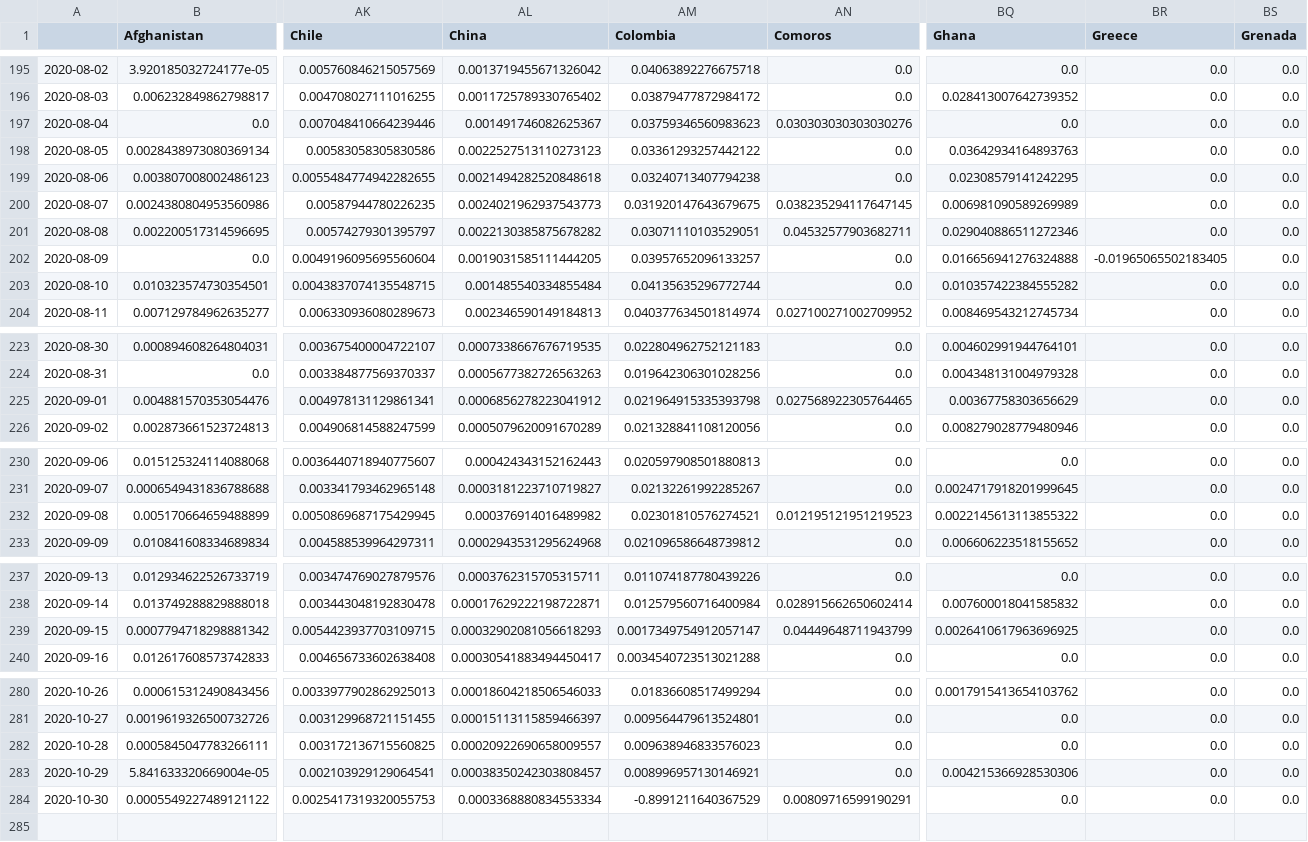
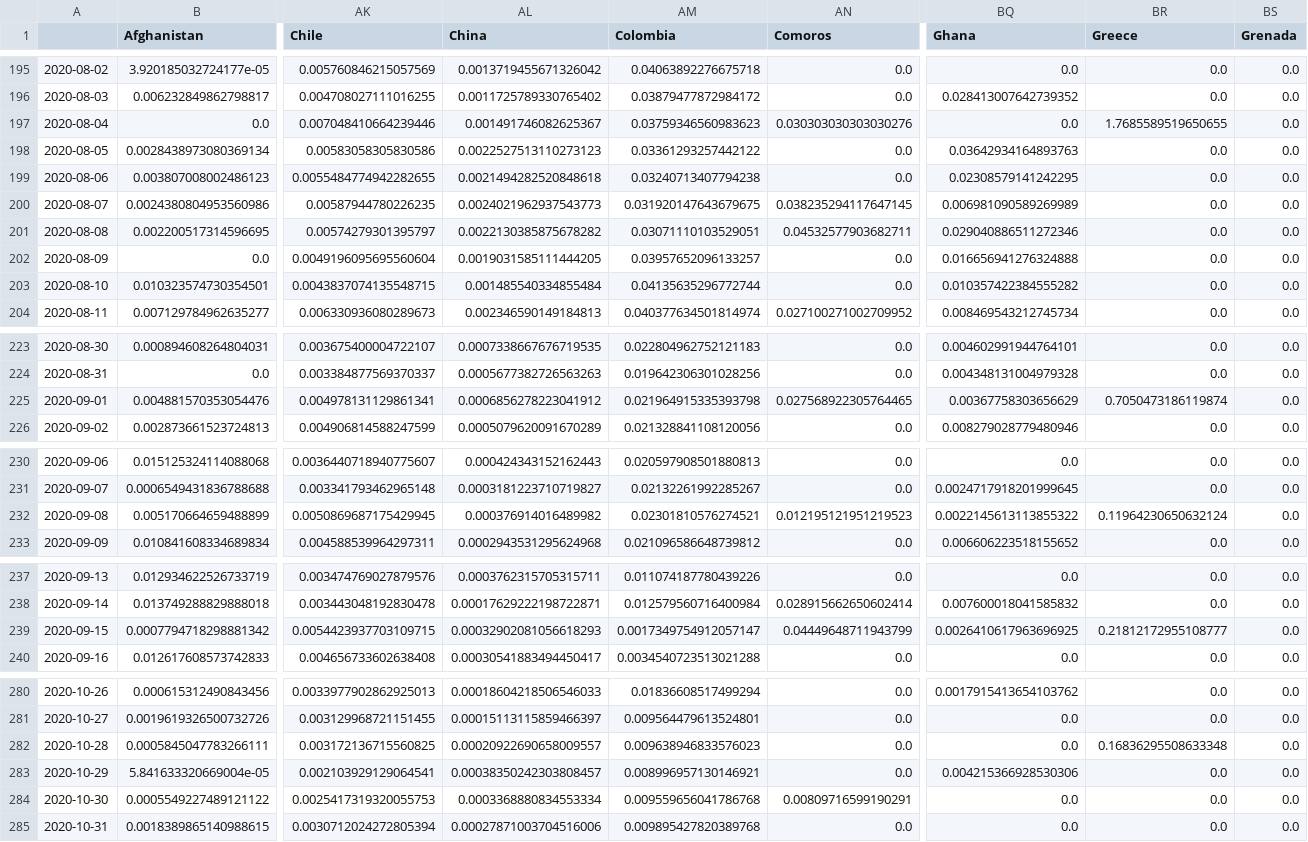
Before and after one commit to BrianLDev/Covid19_Analytics, a CSV file: Datasets/JH/jh_hist_countries_recovered_pct.csv, drawn as a sheet; only a part is shown, gaps mark what is left out; rows hold the shown columns only; the diff covers the shown part only; the diff names each change by its address in the sheet, - before the commit and + after, or states it on an @@ line.

```diff
--- a/Datasets/JH/jh_hist_countries_recovered_pct.csv
+++ b/Datasets/JH/jh_hist_countries_recovered_pct.csv
-BR197 (Greece): 0.0
+BR197 (Greece): 1.7685589519650655
-BR202 (Greece): -0.01965065502183405
+BR202 (Greece): 0.0
-BR225 (Greece): 0.0
+BR225 (Greece): 0.7050473186119874
-BR232 (Greece): 0.0
+BR232 (Greece): 0.11964230650632124
-BR239 (Greece): 0.0
+BR239 (Greece): 0.21812172955108777
-BR282 (Greece): 0.0
+BR282 (Greece): 0.16836295508633348
-AM284 (Colombia): -0.8991211640367529
+AM284 (Colombia): 0.009559656041786768
+row 285: 2020-10-31 | 0.0018389865140988615 | 0.0030712024272805394 | 0.00027871003704516006 | 0.009895427820389768 | 0.0 | 0.0 | 0.0 | 0.0
```
Also changed, not shown: 5 edited cells elsewhere in this file, Datasets/JH/jh_hist_countries_cases_pct.csv, Datasets/JH/jh_hist_countries_cases_pct_ewma.csv, 22 other files.
